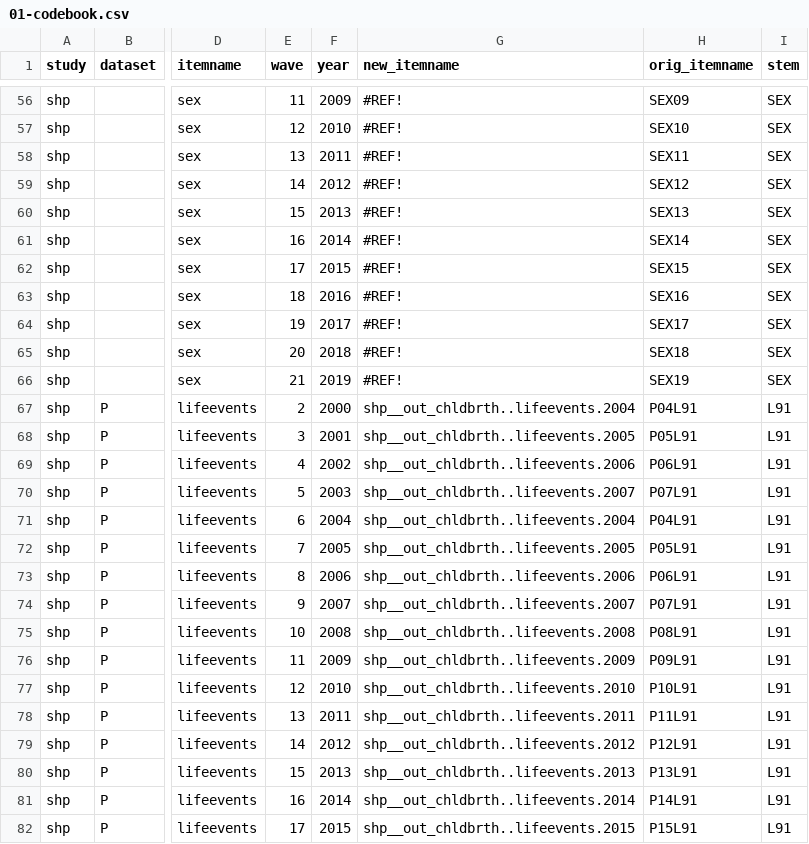
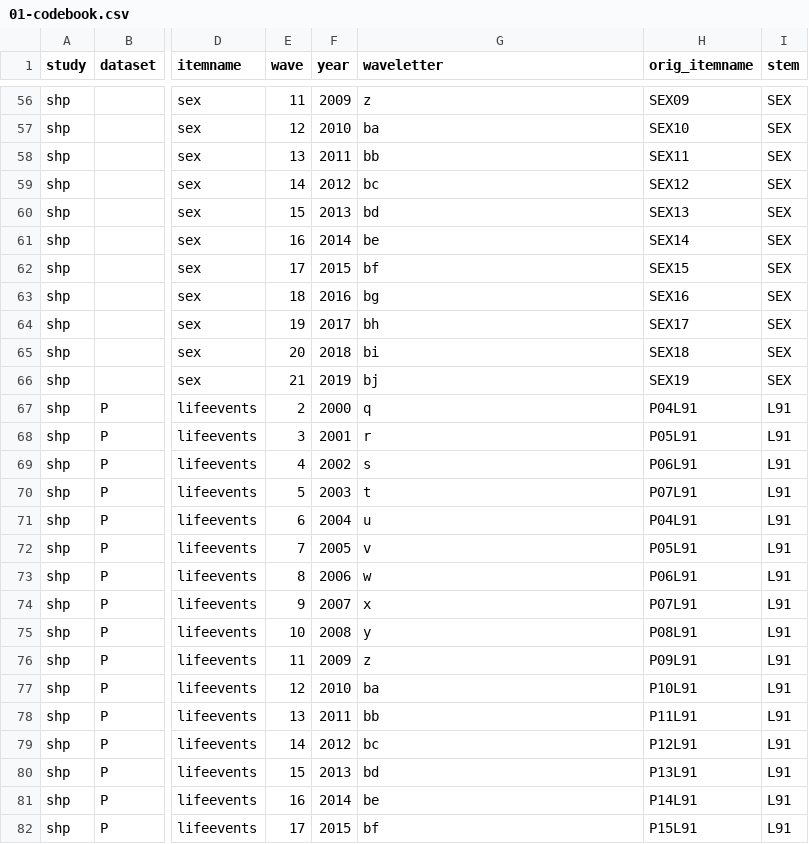
Before and after one commit to emoriebeck/psc290-data-viz-2022, a CSV file: 03-week3-proportions/01-codebook.csv, drawn as a sheet; only a part is shown, gaps mark what is left out; the diff covers the shown part only; the diff names each change by its address in the sheet, - before the commit and + after, or states it on an @@ line.

Commit message:
waveletter

```diff
--- a/03-week3-proportions/01-codebook.csv
+++ b/03-week3-proportions/01-codebook.csv
-G1: new_itemname
+G1: waveletter
-G56 (waveletter): #REF!
+G56 (waveletter): z
-G57 (waveletter): #REF!
+G57 (waveletter): ba
-G58 (waveletter): #REF!
+G58 (waveletter): bb
-G59 (waveletter): #REF!
+G59 (waveletter): bc
-G60 (waveletter): #REF!
+G60 (waveletter): bd
-G61 (waveletter): #REF!
+G61 (waveletter): be
-G62 (waveletter): #REF!
+G62 (waveletter): bf
-G63 (waveletter): #REF!
+G63 (waveletter): bg
-G64 (waveletter): #REF!
+G64 (waveletter): bh
-G65 (waveletter): #REF!
+G65 (waveletter): bi
-G66 (waveletter): #REF!
+G66 (waveletter): bj
-G67 (waveletter): shp__out_chldbrth..lifeevents.2004
+G67 (waveletter): q
-G68 (waveletter): shp__out_chldbrth..lifeevents.2005
+G68 (waveletter): r
-G69 (waveletter): shp__out_chldbrth..lifeevents.2006
+G69 (waveletter): s
-G70 (waveletter): shp__out_chldbrth..lifeevents.2007
+G70 (waveletter): t
-G71 (waveletter): shp__out_chldbrth..lifeevents.2004
+G71 (waveletter): u
-G72 (waveletter): shp__out_chldbrth..lifeevents.2005
+G72 (waveletter): v
-G73 (waveletter): shp__out_chldbrth..lifeevents.2006
+G73 (waveletter): w
-G74 (waveletter): shp__out_chldbrth..lifeevents.2007
+G74 (waveletter): x
-G75 (waveletter): shp__out_chldbrth..lifeevents.2008
+G75 (waveletter): y
-G76 (waveletter): shp__out_chldbrth..lifeevents.2009
+G76 (waveletter): z
-G77 (waveletter): shp__out_chldbrth..lifeevents.2010
+G77 (waveletter): ba
-G78 (waveletter): shp__out_chldbrth..lifeevents.2011
+G78 (waveletter): bb
-G79 (waveletter): shp__out_chldbrth..lifeevents.2012
+G79 (waveletter): bc
-G80 (waveletter): shp__out_chldbrth..lifeevents.2013
+G80 (waveletter): bd
-G81 (waveletter): shp__out_chldbrth..lifeevents.2014
+G81 (waveletter): be
-G82 (waveletter): shp__out_chldbrth..lifeevents.2015
+G82 (waveletter): bf
```
Also changed, not shown: 58 edited cells elsewhere in this file.
